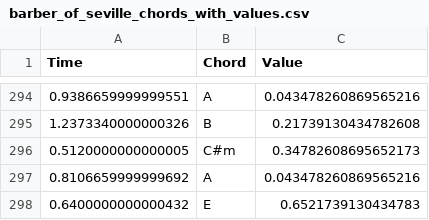
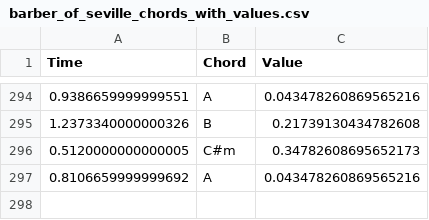
Before and after one commit to Archangel4148/PickHacks2025, a CSV file: chords/barber_of_seville_chords_with_values.csv, drawn as a sheet; only a part is shown, gaps mark what is left out; the diff names each change by its address in the sheet, - before the commit and + after, or states it on an @@ line.

```diff
--- a/chords/barber_of_seville_chords_with_values.csv
+++ b/chords/barber_of_seville_chords_with_values.csv
-row 298: 0.6400000000000432 | E | 0.6521739130434783
```
Also changed, not shown: 3 other files.
